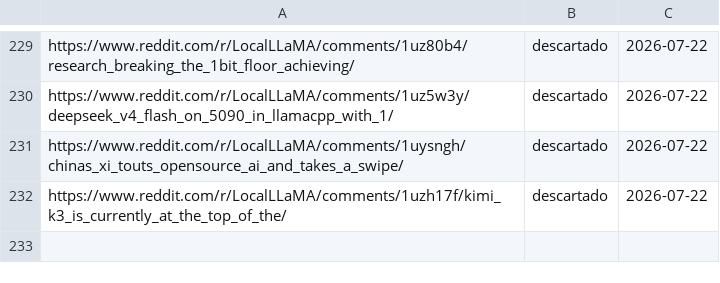
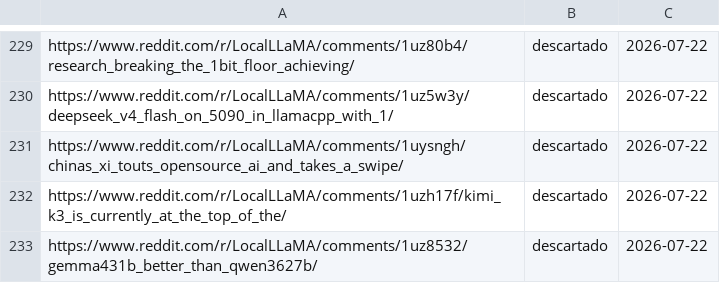
Before and after one commit to proyectotestbuk/radar-ia, a TSV file: docs/estado.tsv, drawn as a sheet; only a part is shown, gaps mark what is left out; the diff names each change by its address in the sheet, - before the commit and + after, or states it on an @@ line.

Commit message:
estado: 2026-07-22 07:09

```diff
--- a/docs/estado.tsv
+++ b/docs/estado.tsv
+row 233: https://www.reddit.com/r/LocalLLaMA/comments/1uz8532/gemma431b_better_than_qwen3627b/ | descartado | 2026-07-22
```
